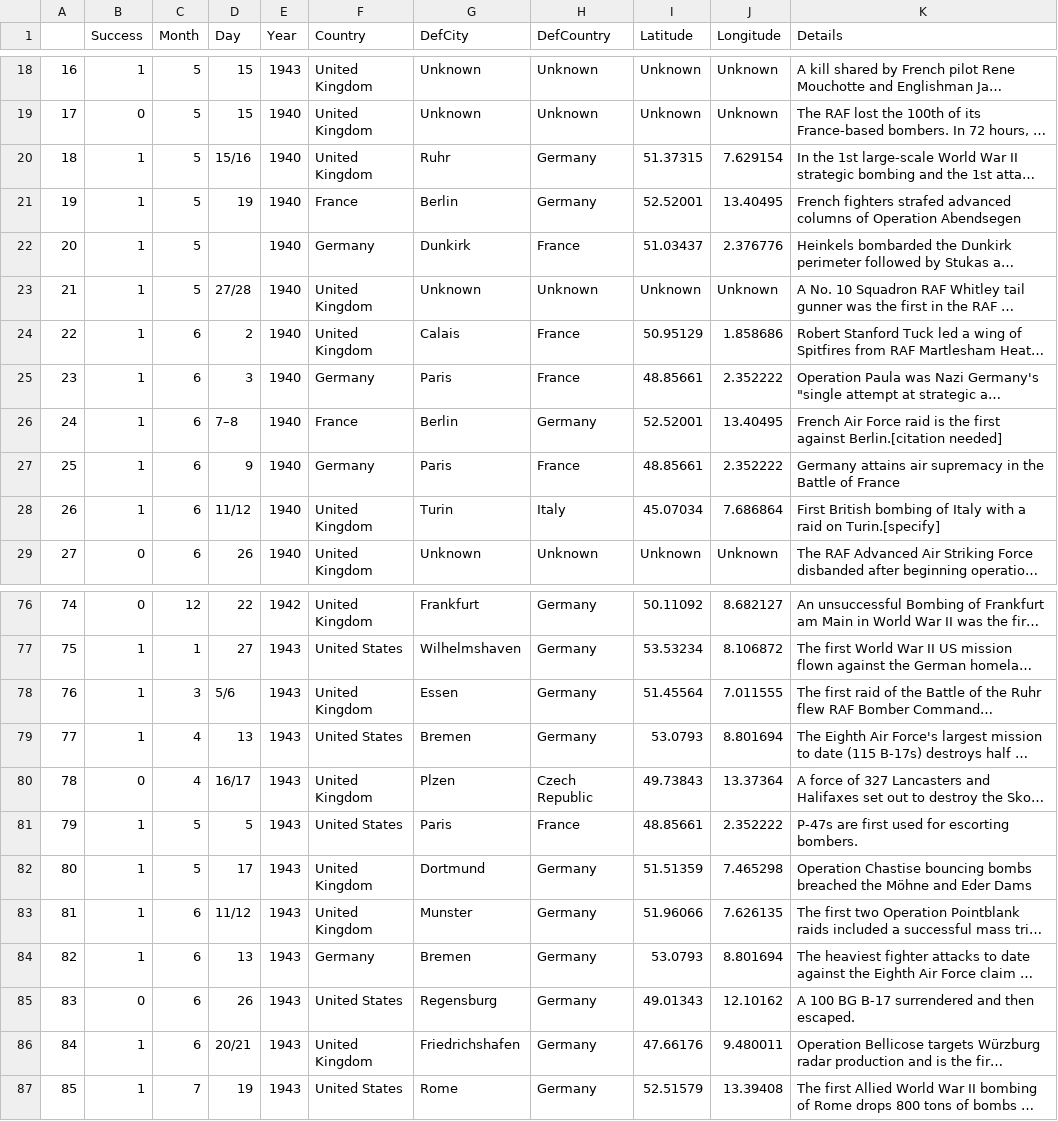
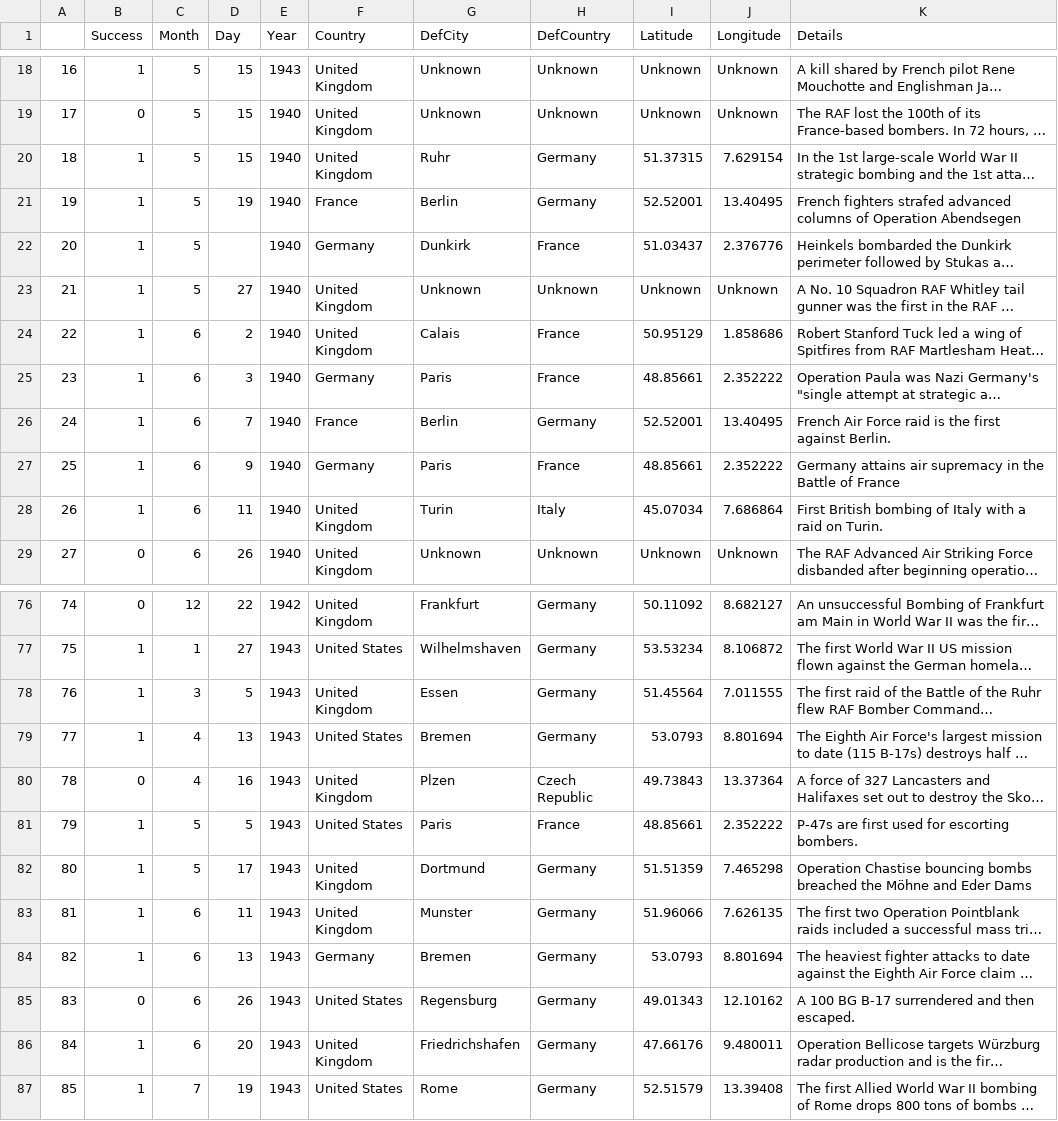
Before and after one commit to jth1911/DS6372, a CSV file: WW2_Bombing_Data.csv, drawn as a sheet; only a part is shown, gaps mark what is left out; long unchanged cells end in …; the diff covers the shown part only; the diff names each change by its address in the sheet, - before the commit and + after, or states it on an @@ line.

```diff
--- a/WW2_Bombing_Data.csv
+++ b/WW2_Bombing_Data.csv
-D20 (Day): 15/16
+D20 (Day): 15
-D23 (Day): 27/28
+D23 (Day): 27
-D26 (Day): 7–8
+D26 (Day): 7
-K26 (Details): …first against Berlin.[citation needed]
+K26 (Details): …first against Berlin.
-D28 (Day): 11/12
+D28 (Day): 11
-K28 (Details): …raid on Turin.[specify]
+K28 (Details): …raid on Turin.
-D78 (Day): 5/6
+D78 (Day): 5
-D80 (Day): 16/17
+D80 (Day): 16
-D83 (Day): 11/12
+D83 (Day): 11
-D86 (Day): 20/21
+D86 (Day): 20
```
Also changed, not shown: 29 edited cells elsewhere in this file.
